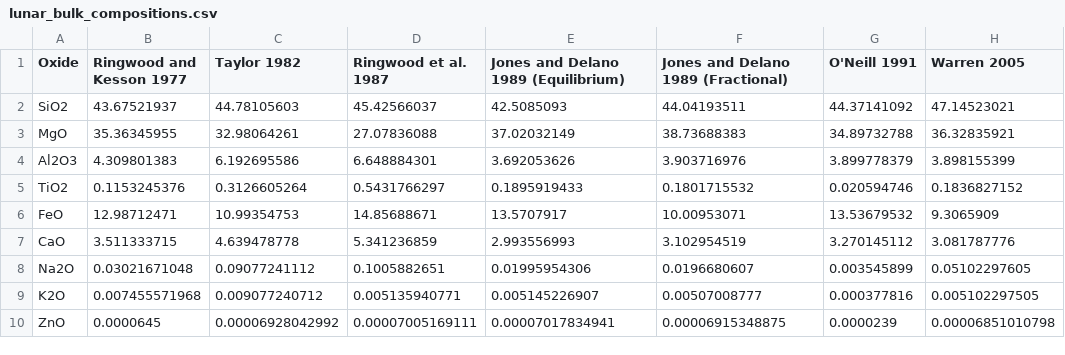
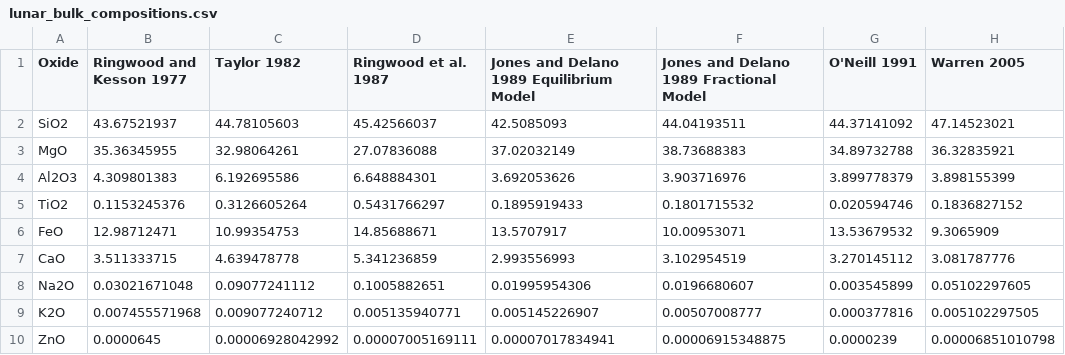
Before and after one commit to ScottHull/MAGMApy, a CSV file: data/lunar_bulk_compositions.csv, drawn as a sheet; only a part is shown; the diff names each change by its address in the sheet, - before the commit and + after, or states it on an @@ line.

Commit message:
working on vaporize_theia.py mg/si and mg/al

```diff
--- a/data/lunar_bulk_compositions.csv
+++ b/data/lunar_bulk_compositions.csv
-E1: Jones and Delano 1989 (Equilibrium)
+E1: Jones and Delano 1989 Equilibrium Model
-F1: Jones and Delano 1989 (Fractional)
+F1: Jones and Delano 1989 Fractional Model
```
